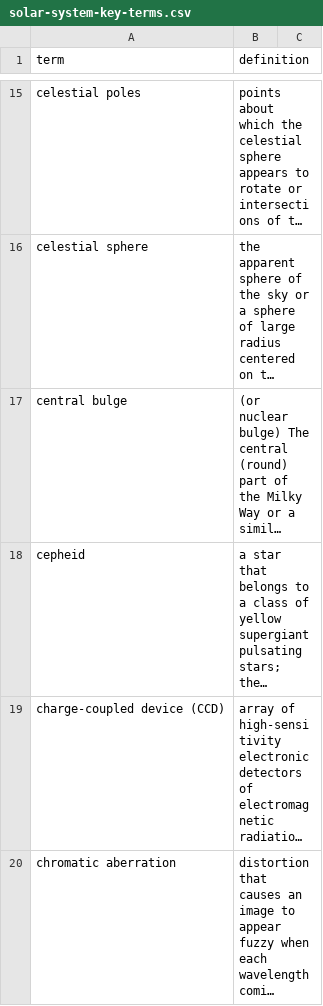
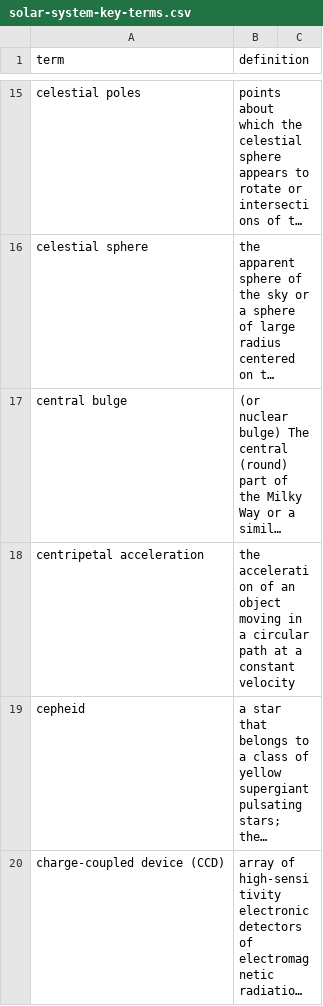
Before and after one commit to rachelmastrapa-dev/OER-Solar-System, a CSV file: chapters/solar-system-key-terms.csv, drawn as a sheet; only a part is shown, gaps mark what is left out; the shorter side is filled out with more unchanged rows; long unchanged cells end in …; the diff names each change by its address in the sheet, - before the commit and + after, or states it on an @@ line.

```diff
--- a/chapters/solar-system-key-terms.csv
+++ b/chapters/solar-system-key-terms.csv
+row 18: centripetal acceleration | the acceleration of an object moving in a circular path at a constant velocity
```
Also changed, not shown: 2 other files.
